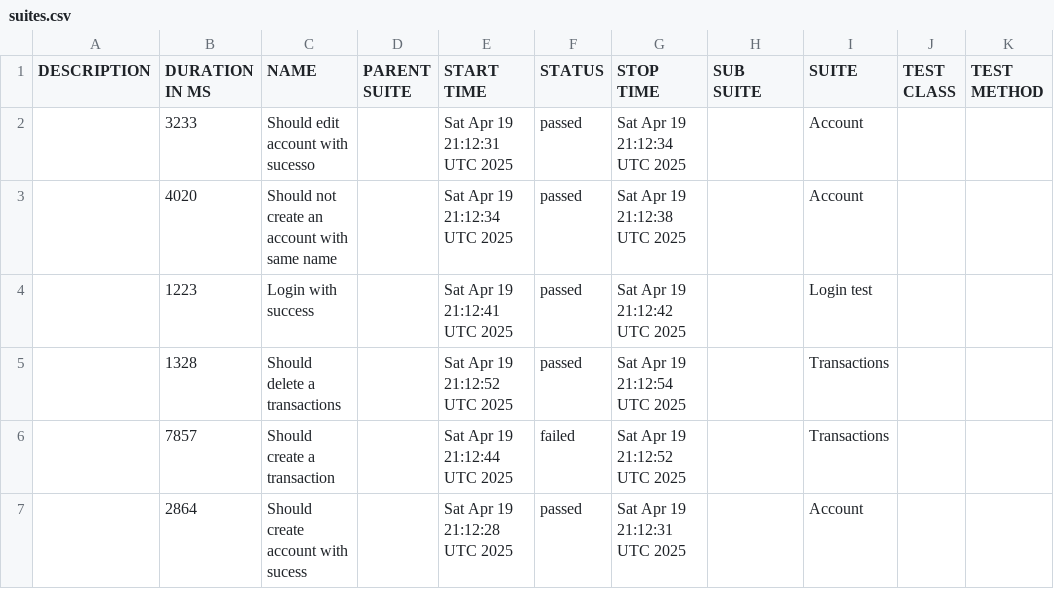
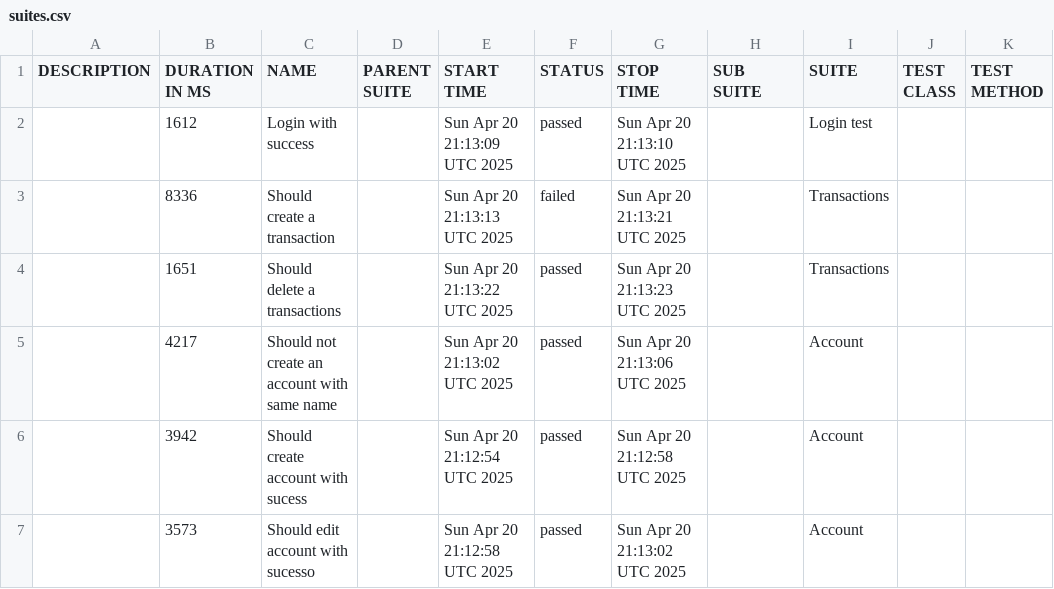
Before and after one commit to JosinaldoGJunior/cypress-automation-web, a CSV file: data/suites.csv, drawn as a sheet.

```diff
--- a/data/suites.csv
+++ b/data/suites.csv
@@ -1,7 +1,7 @@
 "DESCRIPTION","DURATION IN MS","NAME","PARENT SUITE","START TIME","STATUS","STOP TIME","SUB SUITE","SUITE","TEST CLASS","TEST METHOD"
-"","3233","Should edit account with sucesso","","Sat Apr 19 21:12:31 UTC 2025","passed","Sat Apr 19 21:12:34 UTC 2025","","Account","",""
-"","4020","Should not create an account with same name","","Sat Apr 19 21:12:34 UTC 2025","passed","Sat Apr 19 21:12:38 UTC 2025","","Account","",""
-"","1223","Login with success","","Sat Apr 19 21:12:41 UTC 2025","passed","Sat Apr 19 21:12:42 UTC 2025","","Login test","",""
-"","1328","Should delete a transactions","","Sat Apr 19 21:12:52 UTC 2025","passed","Sat Apr 19 21:12:54 UTC 2025","","Transactions","",""
-"","7857","Should create a transaction","","Sat Apr 19 21:12:44 UTC 2025","failed","Sat Apr 19 21:12:52 UTC 2025","","Transactions","",""
-"","2864","Should create account with sucess","","Sat Apr 19 21:12:28 UTC 2025","passed","Sat Apr 19 21:12:31 UTC 2025","","Account","",""
+"","1612","Login with success","","Sun Apr 20 21:13:09 UTC 2025","passed","Sun Apr 20 21:13:10 UTC 2025","","Login test","",""
+"","8336","Should create a transaction","","Sun Apr 20 21:13:13 UTC 2025","failed","Sun Apr 20 21:13:21 UTC 2025","","Transactions","",""
+"","1651","Should delete a transactions","","Sun Apr 20 21:13:22 UTC 2025","passed","Sun Apr 20 21:13:23 UTC 2025","","Transactions","",""
+"","4217","Should not create an account with same name","","Sun Apr 20 21:13:02 UTC 2025","passed","Sun Apr 20 21:13:06 UTC 2025","","Account","",""
+"","3942","Should create account with sucess","","Sun Apr 20 21:12:54 UTC 2025","passed","Sun Apr 20 21:12:58 UTC 2025","","Account","",""
+"","3573","Should edit account with sucesso","","Sun Apr 20 21:12:58 UTC 2025","passed","Sun Apr 20 21:13:02 UTC 2025","","Account","",""
```
Also changed, not shown: 31 other files.
